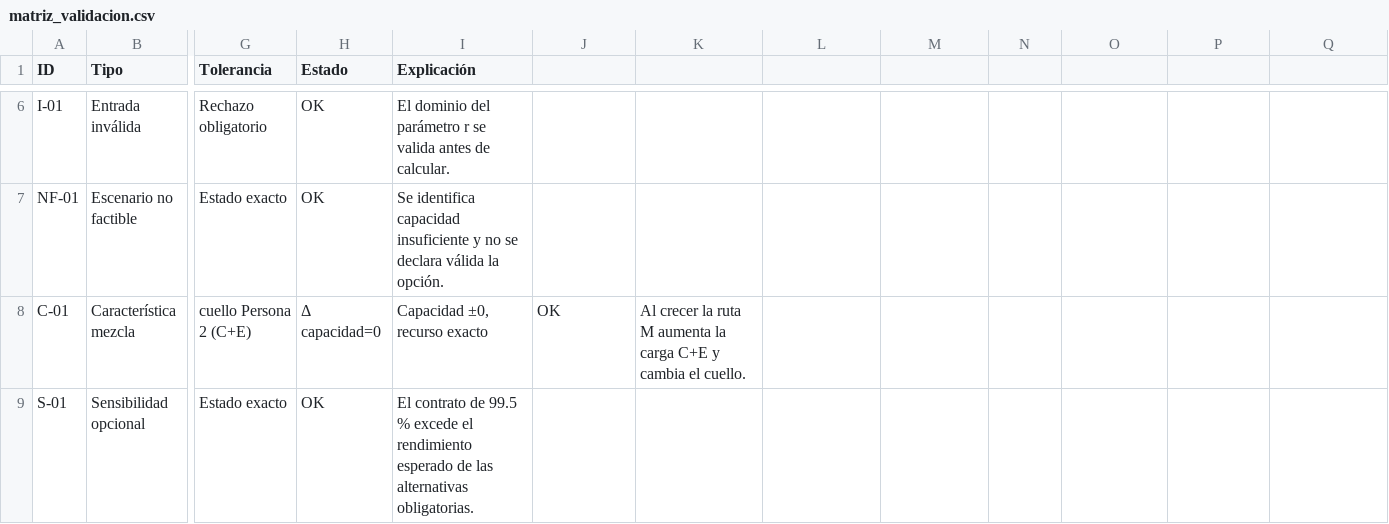
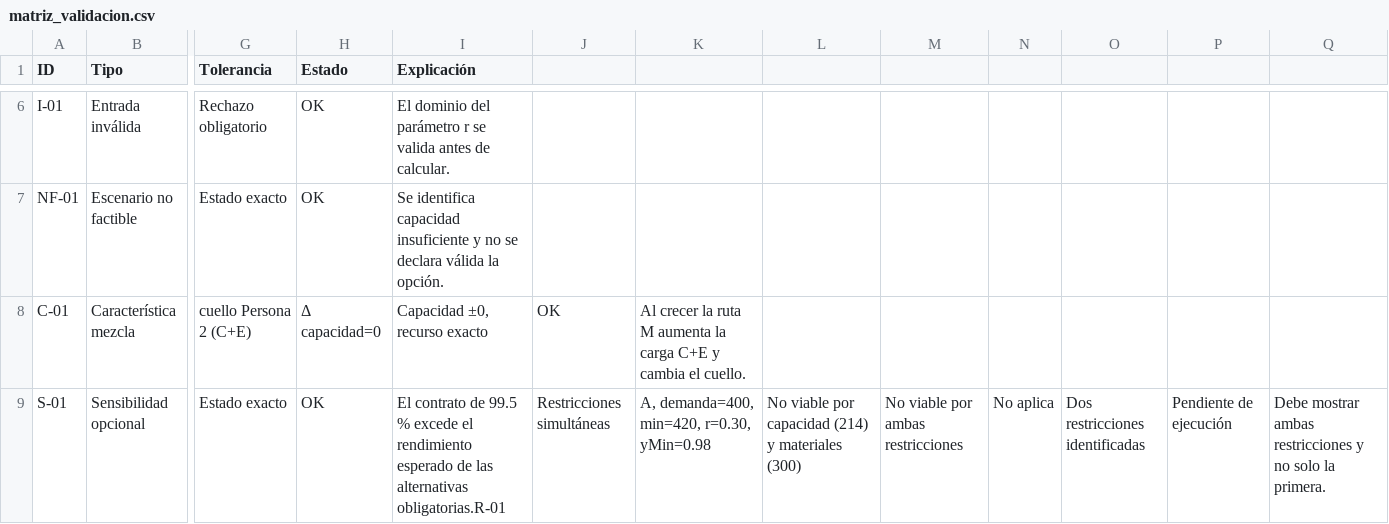
Before and after one commit to Yamiletrg00/Segunda_Vida_Caso2, a CSV file: pruebas/matriz_validacion.csv, drawn as a sheet; only a part is shown, gaps mark what is left out; the diff names each change by its address in the sheet, - before the commit and + after, or states it on an @@ line.

Commit message:
Mejora la interfaz, restricciones y validación del Caso 2

```diff
--- a/pruebas/matriz_validacion.csv
+++ b/pruebas/matriz_validacion.csv
-I9 (Explicación): …las alternativas obligatorias.
+I9 (Explicación): …las alternativas obligatorias.R-01
-J9: (empty)
+J9: Restricciones simultáneas
-K9: (empty)
+K9: A, demanda=400, min=420, r=0.30, yMin=0.98
-L9: (empty)
+L9: No viable por capacidad (214) y materiales (300)
-M9: (empty)
+M9: No viable por ambas restricciones
-N9: (empty)
+N9: No aplica
-O9: (empty)
+O9: Dos restricciones identificadas
-P9: (empty)
+P9: Pendiente de ejecución
-Q9: (empty)
+Q9: Debe mostrar ambas restricciones y no solo la primera.
```
Also changed, not shown: 7 other files.
